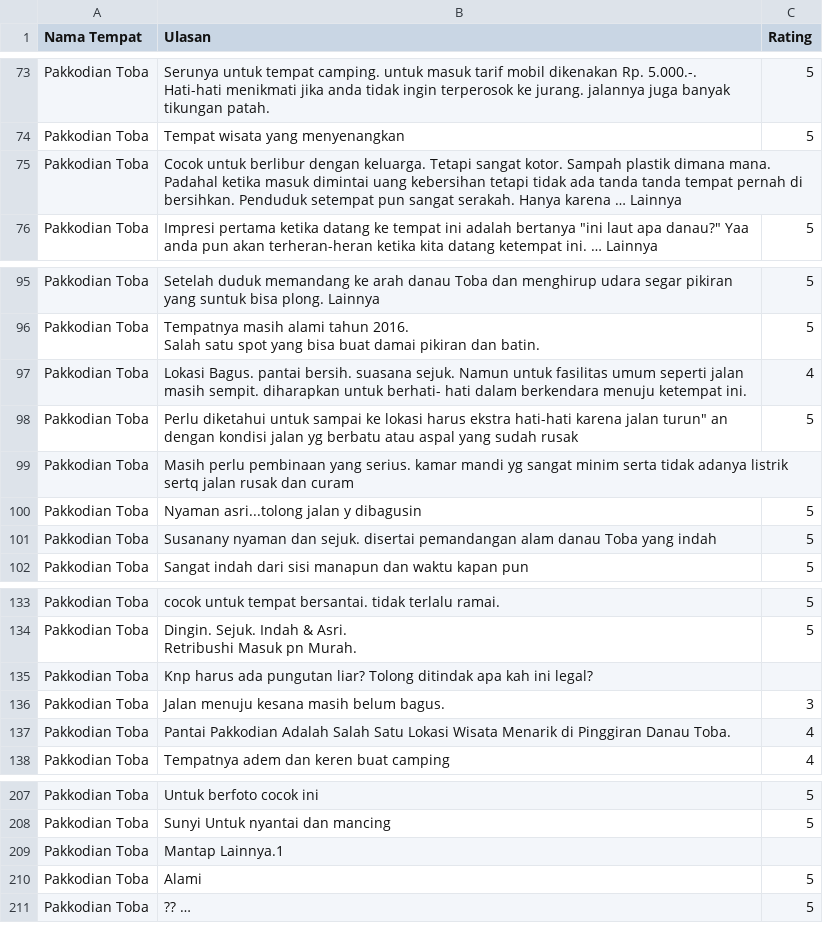
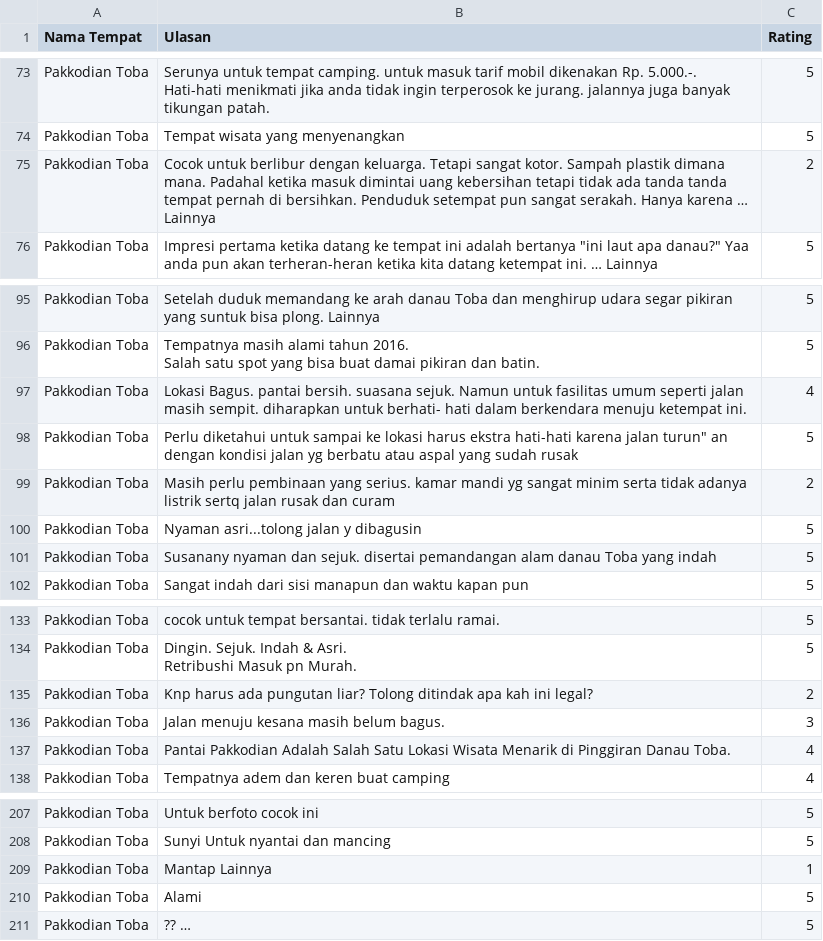
Before and after one commit to tiaranisibarani037/tmrinnovator_gemastik, a CSV file: ulasan-pakkodian-toba.csv, drawn as a sheet; only a part is shown, gaps mark what is left out; the diff covers the shown part only.

Commit message:
Update ulasan-pakkodian-toba.csv

```diff
--- a/ulasan-pakkodian-toba.csv
+++ b/ulasan-pakkodian-toba.csv
@@ -100,3 +100,3 @@ Pakkodian Toba,Serunya untuk tempat camping. untuk masuk tarif mobil dikenakan R
 Pakkodian Toba,Tempat wisata yang menyenangkan ,5
-Pakkodian Toba,Cocok untuk berlibur dengan keluarga. Tetapi sangat kotor. Sampah plastik dimana mana. Padahal ketika masuk dimintai uang kebersihan tetapi tidak ada tanda tanda tempat pernah di bersihkan. Penduduk setempat pun sangat serakah. Hanya karena …  Lainnya
+Pakkodian Toba,Cocok untuk berlibur dengan keluarga. Tetapi sangat kotor. Sampah plastik dimana mana. Padahal ketika masuk dimintai uang kebersihan tetapi tidak ada tanda tanda tempat pernah di bersihkan. Penduduk setempat pun sangat serakah. Hanya karena …  Lainnya,2
 Pakkodian Toba,"Impresi pertama ketika datang ke tempat ini adalah bertanya ""ini laut apa danau?"" Yaa anda pun akan terheran-heran ketika kita datang ketempat ini. …  Lainnya",5
@@ -127,3 +127,3 @@ Pakkodian Toba,Lokasi Bagus. pantai bersih. suasana sejuk. Namun untuk fasilitas
 Pakkodian Toba,"Perlu diketahui untuk sampai ke lokasi harus ekstra hati-hati karena jalan turun"" an dengan kondisi jalan yg berbatu atau aspal yang sudah rusak ",5
-Pakkodian Toba,Masih perlu pembinaan yang serius. kamar mandi yg sangat minim serta tidak adanya listrik sertq jalan rusak dan curam
+Pakkodian Toba,Masih perlu pembinaan yang serius. kamar mandi yg sangat minim serta tidak adanya listrik sertq jalan rusak dan curam,2
 Pakkodian Toba,Nyaman asri...tolong jalan y dibagusin ,5
@@ -170,3 +170,3 @@ Pakkodian Toba,"Dingin. Sejuk. Indah & Asri.
 Retribushi Masuk pn Murah. ",5
-Pakkodian Toba,Knp harus ada pungutan liar?  Tolong ditindak apa kah ini legal?
+Pakkodian Toba,Knp harus ada pungutan liar?  Tolong ditindak apa kah ini legal?,2
 Pakkodian Toba,Jalan menuju kesana masih belum bagus. ,3
@@ -244,3 +244,3 @@ Pakkodian Toba,Untuk berfoto cocok ini ,5
 Pakkodian Toba,Sunyi Untuk nyantai dan mancing ,5
-Pakkodian Toba,Mantap  Lainnya.1
+Pakkodian Toba,Mantap  Lainnya,1
 Pakkodian Toba,Alami ,5
```
Also changed, not shown: 1 added row, 1 removed row and 8 edited cells elsewhere in this file.
